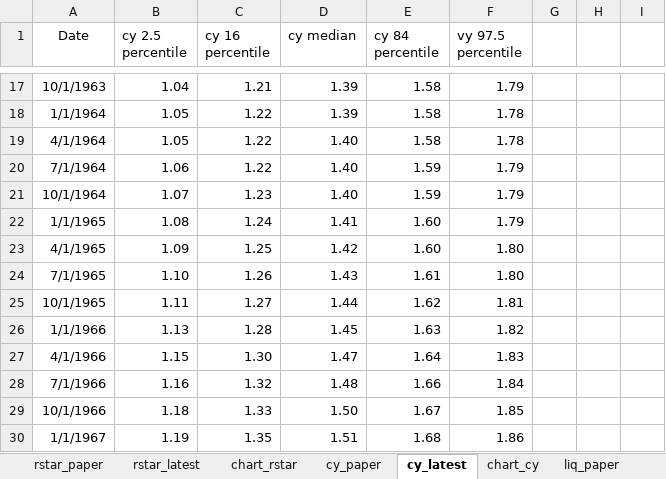
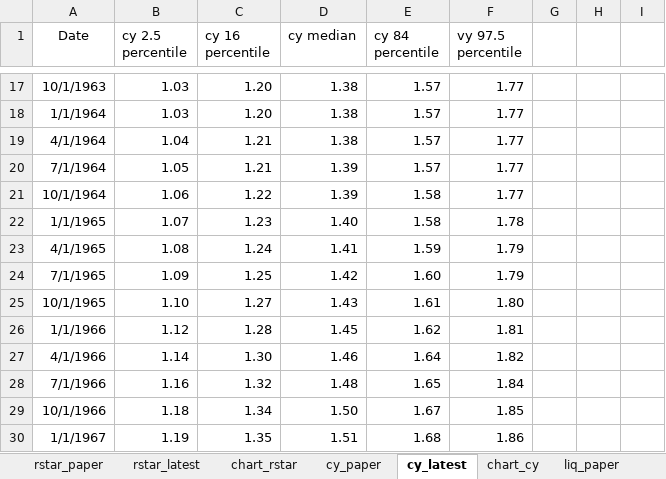
Before and after one commit to rmmomin/rstarBrookings2017, an Excel workbook: update/TVAR_Comparison.xlsx, sheet cy_latest, drawn as a sheet; only a part is shown, gaps mark what is left out; values as stored, in another font and other column widths than the file's, no borders; removed rows and columns are numbered as before the commit, all else as after; the diff covers the shown part only; the diff names each change by its address in the sheet, - before the commit and + after, or states it on an @@ line.

```diff
--- a/update/TVAR_Comparison.xlsx (sheet cy_latest)
+++ b/update/TVAR_Comparison.xlsx (sheet cy_latest)
-B17 (cy 2.5 percentile): 1.04
+B17 (cy 2.5 percentile): 1.03
-C17 (cy 16 percentile): 1.21
+C17 (cy 16 percentile): 1.20
-D17:D18 (cy median): 1.39
+D17:D18 (cy median): 1.38
-E17:E19 (cy 84 percentile): 1.58
+E17:E19 (cy 84 percentile): 1.57
-F17 (vy 97.5 percentile): 1.79
+F17 (vy 97.5 percentile): 1.77
-B18 (cy 2.5 percentile): 1.05
+B18 (cy 2.5 percentile): 1.03
-C18 (cy 16 percentile): 1.22
+C18 (cy 16 percentile): 1.20
-F18:F19 (vy 97.5 percentile): 1.78
+F18:F19 (vy 97.5 percentile): 1.77
-B19 (cy 2.5 percentile): 1.05
+B19 (cy 2.5 percentile): 1.04
-C19:C20 (cy 16 percentile): 1.22
+C19:C20 (cy 16 percentile): 1.21
-D19 (cy median): 1.40
+D19 (cy median): 1.38
-B20 (cy 2.5 percentile): 1.06
+B20 (cy 2.5 percentile): 1.05
-D20:D21 (cy median): 1.40
+D20:D21 (cy median): 1.39
-E20 (cy 84 percentile): 1.59
+E20 (cy 84 percentile): 1.57
-F20:F21 (vy 97.5 percentile): 1.79
+F20:F21 (vy 97.5 percentile): 1.77
-B21 (cy 2.5 percentile): 1.07
+B21 (cy 2.5 percentile): 1.06
-C21 (cy 16 percentile): 1.23
+C21 (cy 16 percentile): 1.22
-E21 (cy 84 percentile): 1.59
+E21 (cy 84 percentile): 1.58
+row 22: 1/1/1965 | 1.07 | 1.23 | 1.40 | 1.58 | 1.78
-A23 (Date): 1/1/1965
+A23 (Date): 4/1/1965
-E23 (cy 84 percentile): 1.60
+E23 (cy 84 percentile): 1.59
-A24 (Date): 4/1/1965
+A24 (Date): 7/1/1965
-F24 (vy 97.5 percentile): 1.80
+F24 (vy 97.5 percentile): 1.79
-row 24: 7/1/1965 | 1.10 | 1.26 | 1.43 | 1.61 | 1.80
-B25 (cy 2.5 percentile): 1.11
+B25 (cy 2.5 percentile): 1.10
-D25 (cy median): 1.44
+D25 (cy median): 1.43
-E25 (cy 84 percentile): 1.62
+E25 (cy 84 percentile): 1.61
-F25 (vy 97.5 percentile): 1.81
+F25 (vy 97.5 percentile): 1.80
-B26 (cy 2.5 percentile): 1.13
+B26 (cy 2.5 percentile): 1.12
-E26 (cy 84 percentile): 1.63
+E26 (cy 84 percentile): 1.62
-F26 (vy 97.5 percentile): 1.82
+F26 (vy 97.5 percentile): 1.81
-B27 (cy 2.5 percentile): 1.15
+B27 (cy 2.5 percentile): 1.14
-D27 (cy median): 1.47
+D27 (cy median): 1.46
-F27 (vy 97.5 percentile): 1.83
+F27 (vy 97.5 percentile): 1.82
-E28 (cy 84 percentile): 1.66
+E28 (cy 84 percentile): 1.65
-C29 (cy 16 percentile): 1.33
+C29 (cy 16 percentile): 1.34
```
Also changed, not shown: 1 added row and 1017 edited cells elsewhere in this sheet, sheet rstar_latest, sheet liq_latest, sheet safe_latest, charts or pictures, 1 other file.
